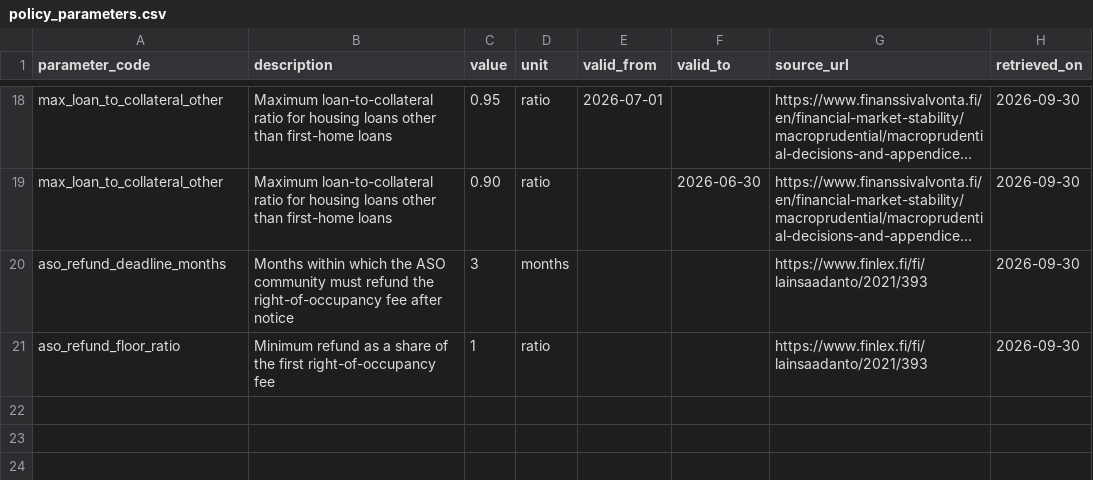
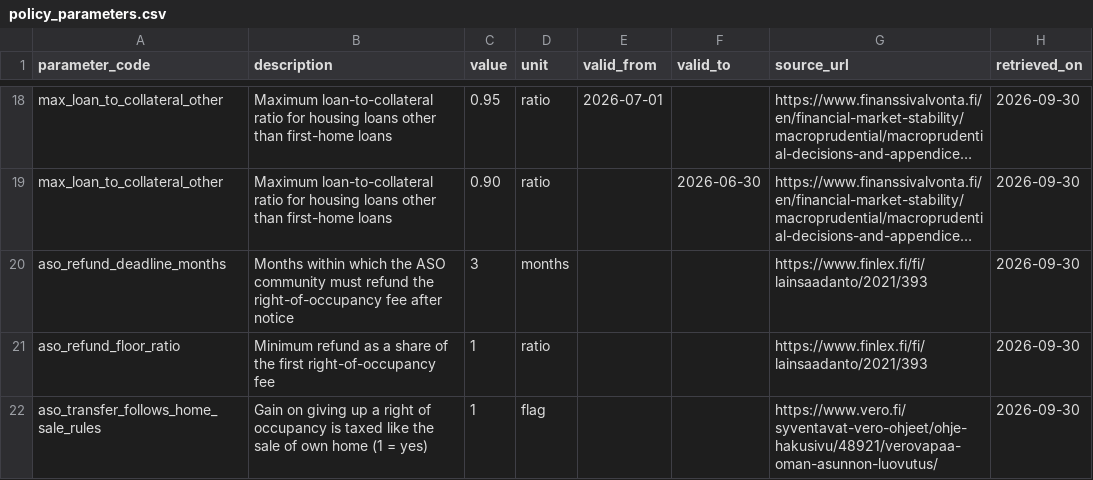
Before and after one commit to eirasroger/asumisvalinta, a CSV file: dbt/seeds/policy_parameters.csv, drawn as a sheet; only a part is shown, gaps mark what is left out; long unchanged cells end in …; the diff names each change by its address in the sheet, - before the commit and + after, or states it on an @@ line.

```diff
--- a/dbt/seeds/policy_parameters.csv
+++ b/dbt/seeds/policy_parameters.csv
+row 22: aso_transfer_follows_home_sale_rules | Gain on giving up a right of occupancy is taxed like the sale of own home (1 = yes) | 1 | flag |  |  | https://www.vero.fi/syventavat-vero-ohjeet/ohje-hakusivu/48921/verovapaa-oman-asunnon-luovutus/ | 2026-09-30
```
Also changed, not shown: 20 other files.
